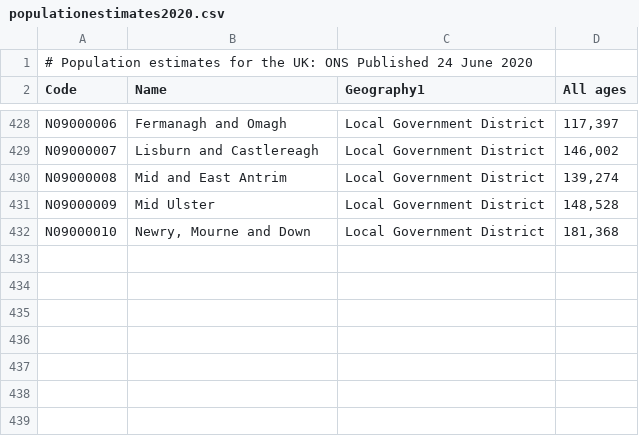
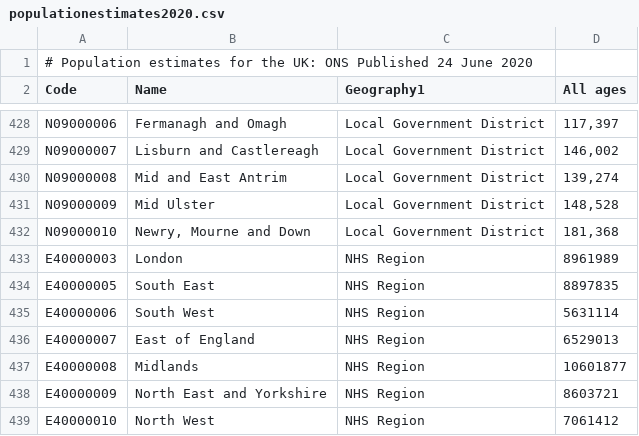
Before and after one commit to ogad/COVID-data, a CSV file: populationestimates2020.csv, drawn as a sheet; only a part is shown, gaps mark what is left out.

Commit message:
Population estimates for NHS Regions

```diff
--- a/populationestimates2020.csv
+++ b/populationestimates2020.csv
@@ -432 +432,8 @@ N09000009,Mid Ulster,Local Government District,"148,528"
 N09000010,"Newry, Mourne and Down",Local Government District,"181,368"
+E40000003,London,NHS Region,8961989
+E40000005,South East,NHS Region,8897835
+E40000006,South West,NHS Region,5631114
+E40000007,East of England,NHS Region,6529013
+E40000008,Midlands,NHS Region,10601877
+E40000009,North East and Yorkshire,NHS Region,8603721
+E40000010,North West,NHS Region,7061412
```
